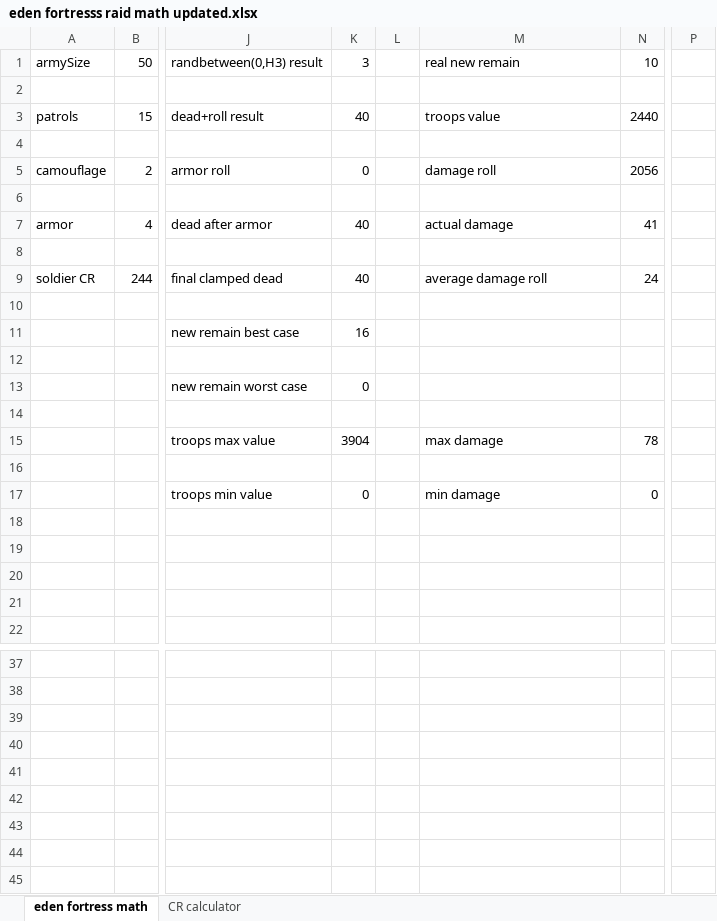
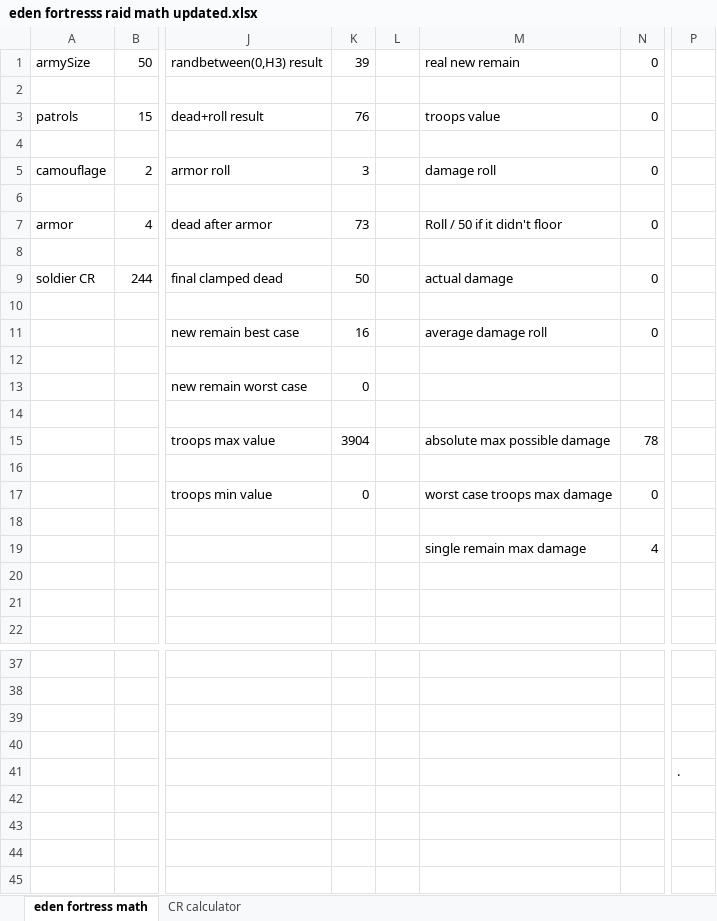
Before and after one commit to SkyeAmphi/Evolve-Misc, an Excel workbook: eden fortresss raid math updated.xlsx, sheet eden fortress math, drawn as a sheet; only a part is shown, gaps mark what is left out; values as stored, in another font and other column widths than the file's, no borders; charts and pictures not drawn; rows hold the shown columns only; the diff names each change by its address in the sheet, - before the commit and + after, or states it on an @@ line.

Commit message:
updated fortress raid sheet export

```diff
--- a/eden fortresss raid math updated.xlsx (sheet eden fortress math)
+++ b/eden fortresss raid math updated.xlsx (sheet eden fortress math)
-K1: 3
+K1: 39
-N1: 10
+N1: 0
-K3: 40
+K3: 76
-N3: 2440
+N3: 0
-K5: 0
+K5: 3
-N5: 2056
+N5: 0
-K7: 40
+K7: 73
-M7: actual damage
+M7: Roll / 50 if it didn't floor
-N7: 41
+N7: 0
-K9: 40
+K9: 50
-M9: average damage roll
+M9: actual damage
-N9: 24
+N9: 0
-M11: (empty)
+M11: average damage roll
-N11: (empty)
+N11: 0
-M15: max damage
+M15: absolute max possible damage
-M17: min damage
+M17: worst case troops max damage
-row 19: (empty)
+row 19:  |  |  |  |  | single remain max damage | 4
-P41: (empty)
+P41: .
```
